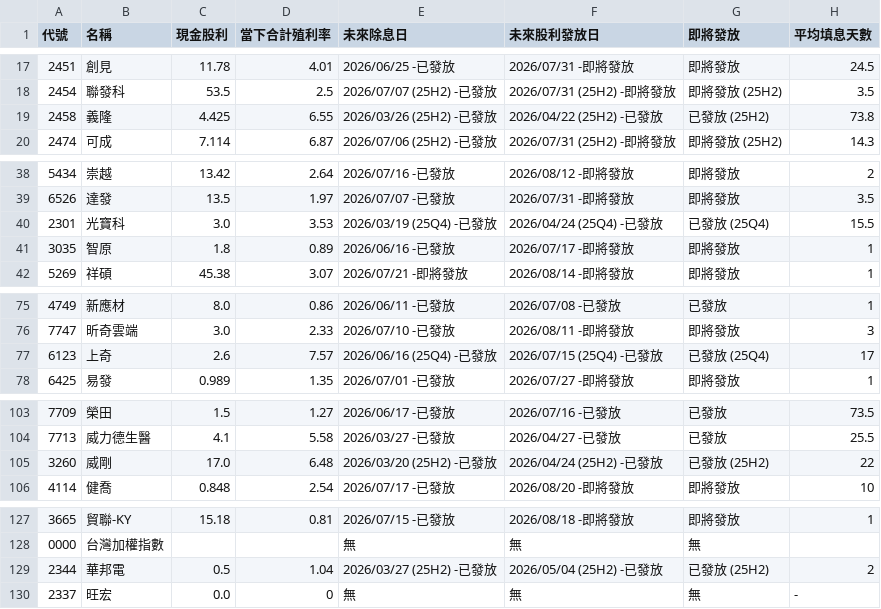
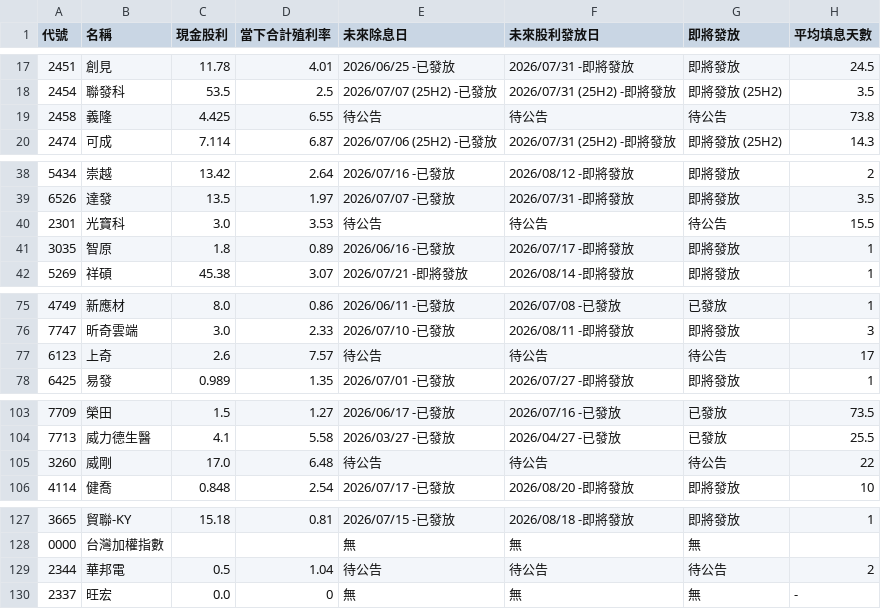
Before and after one commit to wenchiehlee-investment/GoPublic, a CSV file: raw_dividend_schedule_combined.csv, drawn as a sheet; only a part is shown, gaps mark what is left out.

Commit message:
🔄 synced file(s) with wenchiehlee-money/biztrends.TW

```diff
--- a/raw_dividend_schedule_combined.csv
+++ b/raw_dividend_schedule_combined.csv
@@ -18,3 +18,3 @@
 2454,聯發科,53.5,2.5,2026/07/07 (25H2) -已發放,2026/07/31 (25H2) -即將發放,即將發放 (25H2),3.5
-2458,義隆,4.425,6.55,2026/03/26 (25H2) -已發放,2026/04/22 (25H2) -已發放,已發放 (25H2),73.8
+2458,義隆,4.425,6.55,待公告,待公告,待公告,73.8
 2474,可成,7.114,6.87,2026/07/06 (25H2) -已發放,2026/07/31 (25H2) -即將發放,即將發放 (25H2),14.3
@@ -39,3 +39,3 @@
 6526,達發,13.5,1.97,2026/07/07 -已發放,2026/07/31 -即將發放,即將發放,3.5
-2301,光寶科,3.0,3.53,2026/03/19 (25Q4) -已發放,2026/04/24 (25Q4) -已發放,已發放 (25Q4),15.5
+2301,光寶科,3.0,3.53,待公告,待公告,待公告,15.5
 3035,智原,1.8,0.89,2026/06/16 -已發放,2026/07/17 -即將發放,即將發放,1
@@ -76,3 +76,3 @@
 7747,昕奇雲端,3.0,2.33,2026/07/10 -已發放,2026/08/11 -即將發放,即將發放,3
-6123,上奇,2.6,7.57,2026/06/16 (25Q4) -已發放,2026/07/15 (25Q4) -已發放,已發放 (25Q4),17
+6123,上奇,2.6,7.57,待公告,待公告,待公告,17
 6425,易發,0.989,1.35,2026/07/01 -已發放,2026/07/27 -即將發放,即將發放,1
@@ -104,3 +104,3 @@
 7713,威力德生醫,4.1,5.58,2026/03/27 -已發放,2026/04/27 -已發放,已發放,25.5
-3260,威剛,17.0,6.48,2026/03/20 (25H2) -已發放,2026/04/24 (25H2) -已發放,已發放 (25H2),22
+3260,威剛,17.0,6.48,待公告,待公告,待公告,22
 4114,健喬,0.848,2.54,2026/07/17 -已發放,2026/08/20 -即將發放,即將發放,10
@@ -128,3 +128,3 @@
 0000,台灣加權指數,,,無,無,無,
-2344,華邦電,0.5,1.04,2026/03/27 (25H2) -已發放,2026/05/04 (25H2) -已發放,已發放 (25H2),2
+2344,華邦電,0.5,1.04,待公告,待公告,待公告,2
 2337,旺宏,0.0,0,無,無,無,-
```
